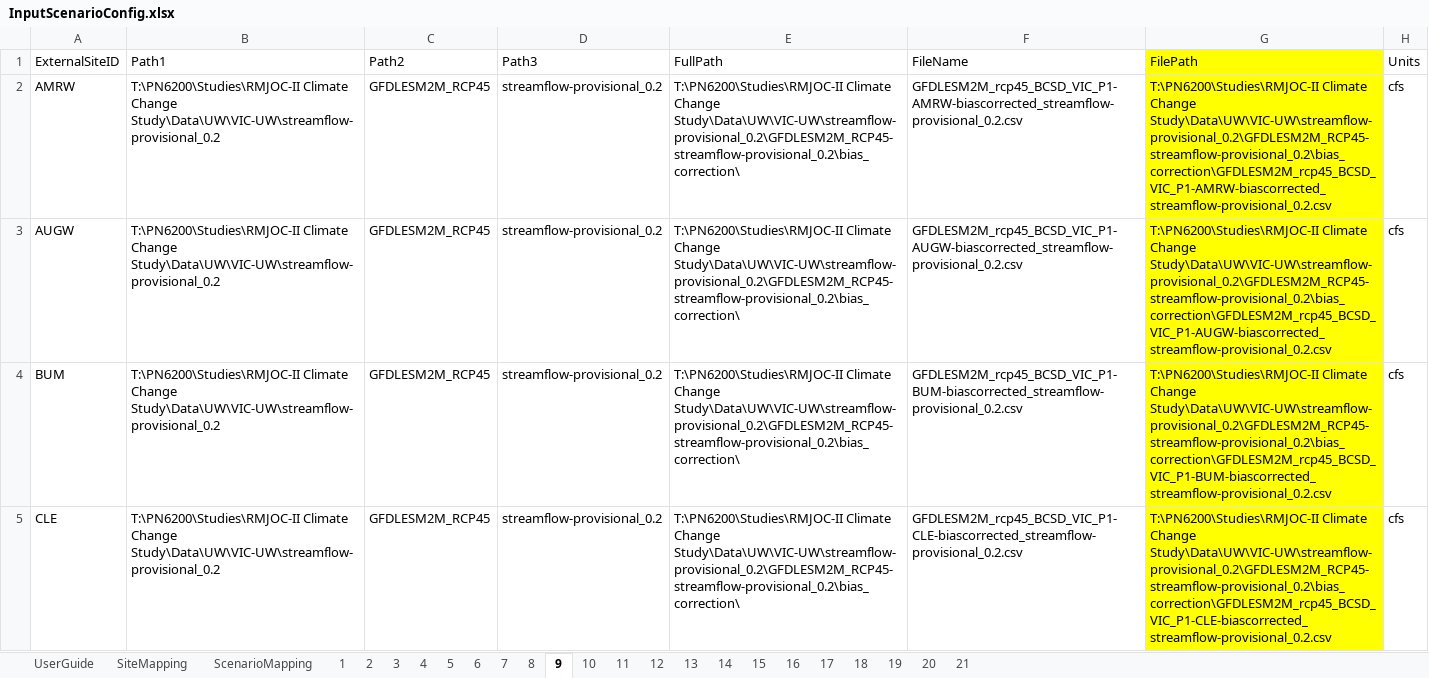
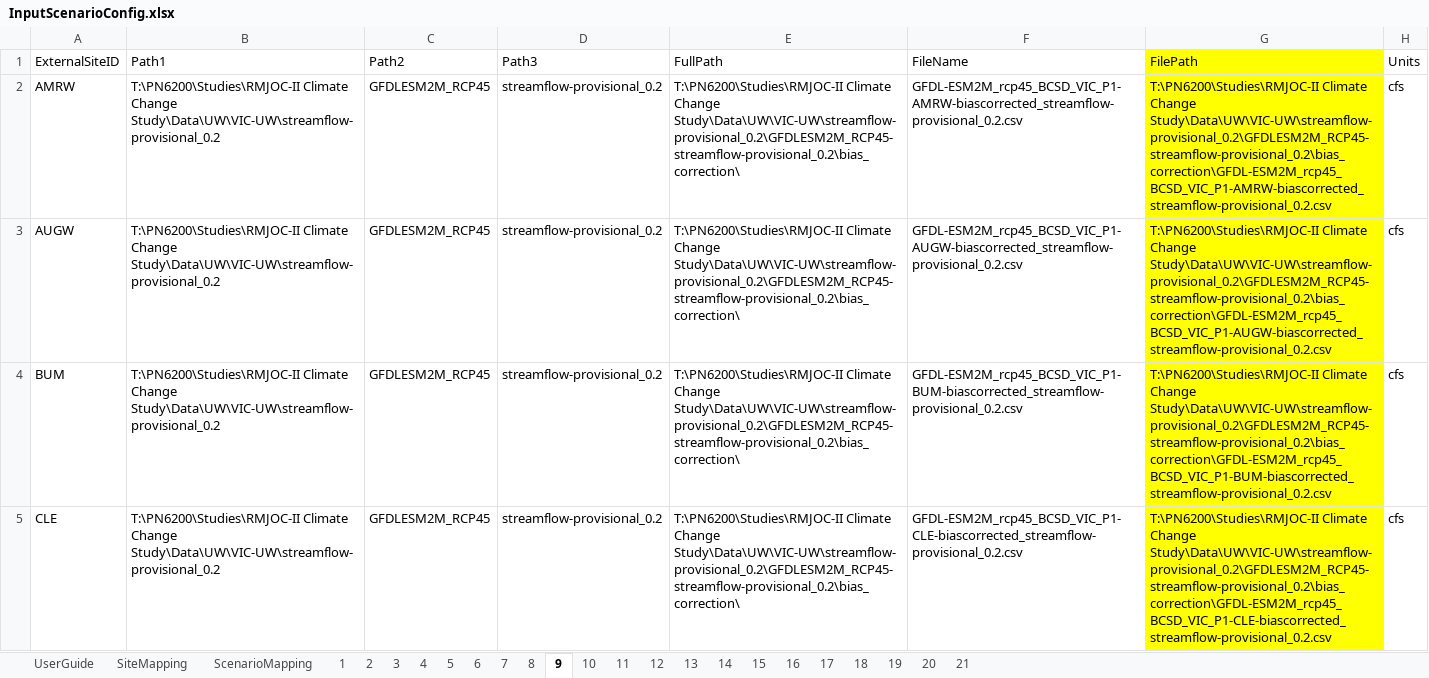
Before and after one commit to usbr/Pisces, an Excel workbook: PiscesTestData/data/Scenarios/InputScenarioConfig.xlsx, sheet 9, drawn as a sheet; only a part is shown; values as stored, in another font and other column widths than the file's, no borders; the diff covers the shown part only; the diff names each change by its address in the sheet, - before the commit and + after, or states it on an @@ line.

Commit message:
updated GCM names in config file

```diff
--- a/PiscesTestData/data/Scenarios/InputScenarioConfig.xlsx (sheet 9)
+++ b/PiscesTestData/data/Scenarios/InputScenarioConfig.xlsx (sheet 9)
-F2 (FileName): GFDLESM2M_rcp45_BCSD_VIC_P1-AMRW-biascorrected_streamflow-provisional_0.2.csv
+F2 (FileName): GFDL-ESM2M_rcp45_BCSD_VIC_P1-AMRW-biascorrected_streamflow-provisional_0.2.csv
-G2 (FilePath): …Climate Change Study\Data\UW\VIC-UW\streamflow-provisional_0.2\GFDLESM2M_RCP45-streamflow-provisional_0.2\bias_correction\GFDLESM2M_rcp45_BCSD_VIC_P1-AMRW-biascorrected_streamflow-provisional_0.2.csv
+G2 (FilePath): …Climate Change Study\Data\UW\VIC-UW\streamflow-provisional_0.2\GFDLESM2M_RCP45-streamflow-provisional_0.2\bias_correction\GFDL-ESM2M_rcp45_BCSD_VIC_P1-AMRW-biascorrected_streamflow-provisional_0.2.csv
-F3 (FileName): GFDLESM2M_rcp45_BCSD_VIC_P1-AUGW-biascorrected_streamflow-provisional_0.2.csv
+F3 (FileName): GFDL-ESM2M_rcp45_BCSD_VIC_P1-AUGW-biascorrected_streamflow-provisional_0.2.csv
-G3 (FilePath): …Climate Change Study\Data\UW\VIC-UW\streamflow-provisional_0.2\GFDLESM2M_RCP45-streamflow-provisional_0.2\bias_correction\GFDLESM2M_rcp45_BCSD_VIC_P1-AUGW-biascorrected_streamflow-provisional_0.2.csv
+G3 (FilePath): …Climate Change Study\Data\UW\VIC-UW\streamflow-provisional_0.2\GFDLESM2M_RCP45-streamflow-provisional_0.2\bias_correction\GFDL-ESM2M_rcp45_BCSD_VIC_P1-AUGW-biascorrected_streamflow-provisional_0.2.csv
-F4 (FileName): GFDLESM2M_rcp45_BCSD_VIC_P1-BUM-biascorrected_streamflow-provisional_0.2.csv
+F4 (FileName): GFDL-ESM2M_rcp45_BCSD_VIC_P1-BUM-biascorrected_streamflow-provisional_0.2.csv
-G4 (FilePath): …Climate Change Study\Data\UW\VIC-UW\streamflow-provisional_0.2\GFDLESM2M_RCP45-streamflow-provisional_0.2\bias_correction\GFDLESM2M_rcp45_BCSD_VIC_P1-BUM-biascorrected_streamflow-provisional_0.2.csv
+G4 (FilePath): …Climate Change Study\Data\UW\VIC-UW\streamflow-provisional_0.2\GFDLESM2M_RCP45-streamflow-provisional_0.2\bias_correction\GFDL-ESM2M_rcp45_BCSD_VIC_P1-BUM-biascorrected_streamflow-provisional_0.2.csv
-F5 (FileName): GFDLESM2M_rcp45_BCSD_VIC_P1-CLE-biascorrected_streamflow-provisional_0.2.csv
+F5 (FileName): GFDL-ESM2M_rcp45_BCSD_VIC_P1-CLE-biascorrected_streamflow-provisional_0.2.csv
-G5 (FilePath): …Climate Change Study\Data\UW\VIC-UW\streamflow-provisional_0.2\GFDLESM2M_RCP45-streamflow-provisional_0.2\bias_correction\GFDLESM2M_rcp45_BCSD_VIC_P1-CLE-biascorrected_streamflow-provisional_0.2.csv
+G5 (FilePath): …Climate Change Study\Data\UW\VIC-UW\streamflow-provisional_0.2\GFDLESM2M_RCP45-streamflow-provisional_0.2\bias_correction\GFDL-ESM2M_rcp45_BCSD_VIC_P1-CLE-biascorrected_streamflow-provisional_0.2.csv
```
Also changed, not shown: 22 edited cells elsewhere in this sheet, sheet 5, sheet 6, sheet 11, sheet 12, sheet 10, sheet 13, 6 more sheets.
